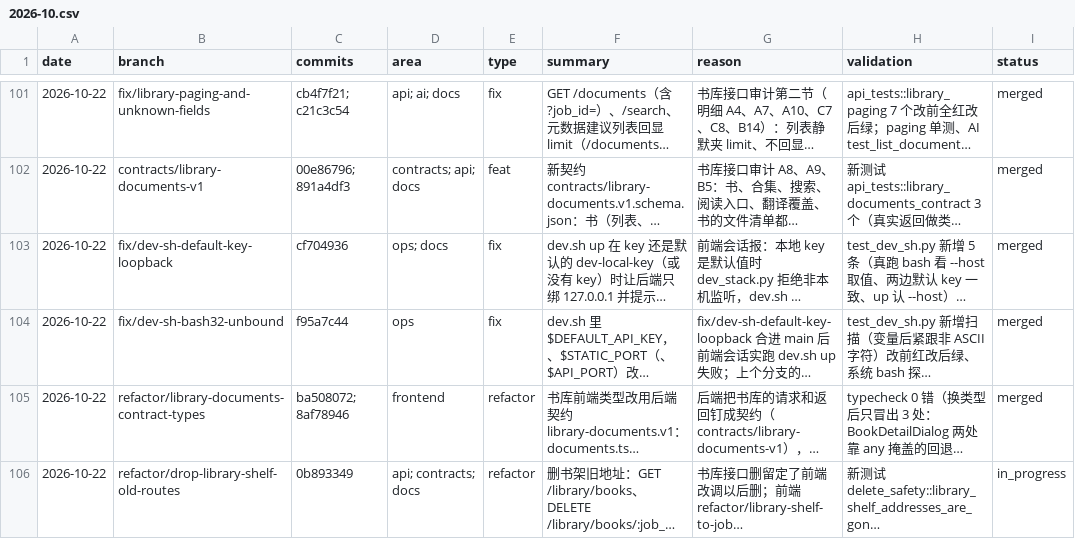
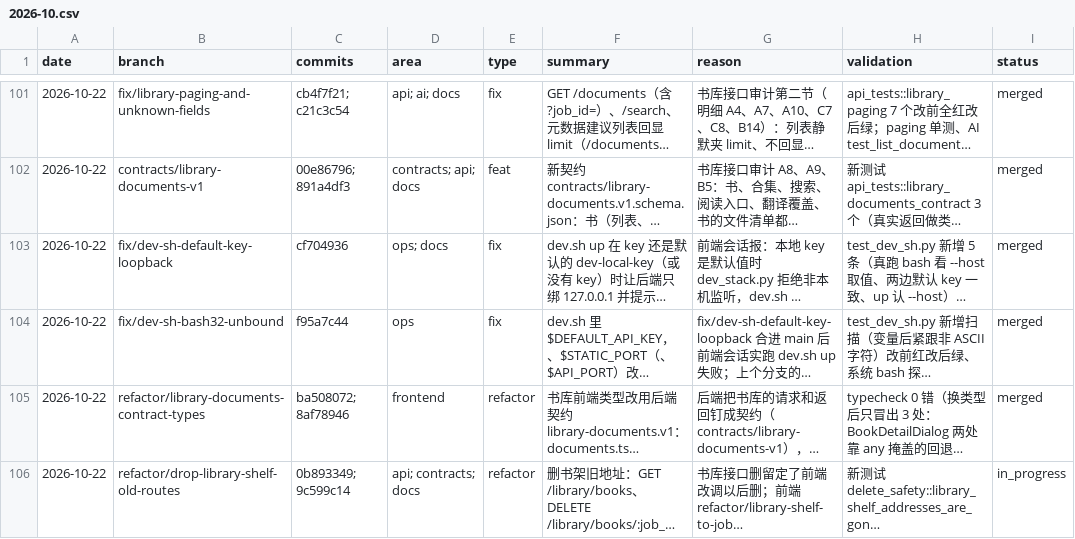
Before and after one commit to Su2uka/retain-pdf, a CSV file: docs/ops/devlog/2026-10.csv, drawn as a sheet; only a part is shown, gaps mark what is left out; long unchanged cells end in …; the diff names each change by its address in the sheet, - before the commit and + after, or states it on an @@ line.

```diff
--- a/docs/ops/devlog/2026-10.csv
+++ b/docs/ops/devlog/2026-10.csv
-C106 (commits): 0b893349
+C106 (commits): 0b893349; 9c599c14
```
